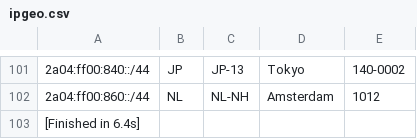
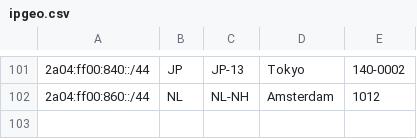
Before and after one commit to TeraSwitch/as20326.com, a CSV file: ipgeo.csv, drawn as a sheet; only a part is shown, gaps mark what is left out; the diff names each change by its address in the sheet, - before the commit and + after, or states it on an @@ line.

Commit message:
Update ipgeo.csv

```diff
--- a/ipgeo.csv
+++ b/ipgeo.csv
-row 103: [Finished in 6.4s]
```
